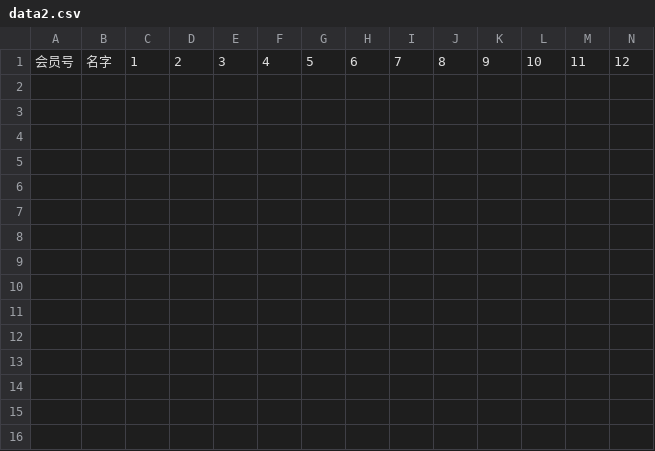
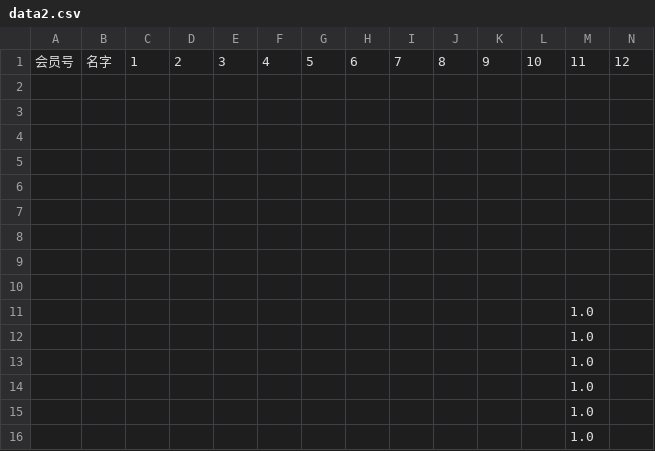
Before and after one commit to Martin-Zcreate/streamlit_demo, a CSV file: 聊天记录/data2.csv, drawn as a sheet; only a part is shown; rows hold the shown columns only; the diff names each change by its address in the sheet, - before the commit and + after, or states it on an @@ line.

Commit message:
Update CSV file

```diff
--- a/聊天记录/data2.csv
+++ b/聊天记录/data2.csv
+row 2: (empty)
+row 3: (empty)
+row 4: (empty)
+row 5: (empty)
+row 6: (empty)
+row 7: (empty)
+row 8: (empty)
+row 9: (empty)
+row 10: (empty)
+row 11:  |  |  |  |  |  |  |  |  |  |  |  | 1.0
+row 12:  |  |  |  |  |  |  |  |  |  |  |  | 1.0
+row 13:  |  |  |  |  |  |  |  |  |  |  |  | 1.0
+row 14:  |  |  |  |  |  |  |  |  |  |  |  | 1.0
+row 15:  |  |  |  |  |  |  |  |  |  |  |  | 1.0
+row 16:  |  |  |  |  |  |  |  |  |  |  |  | 1.0
```
